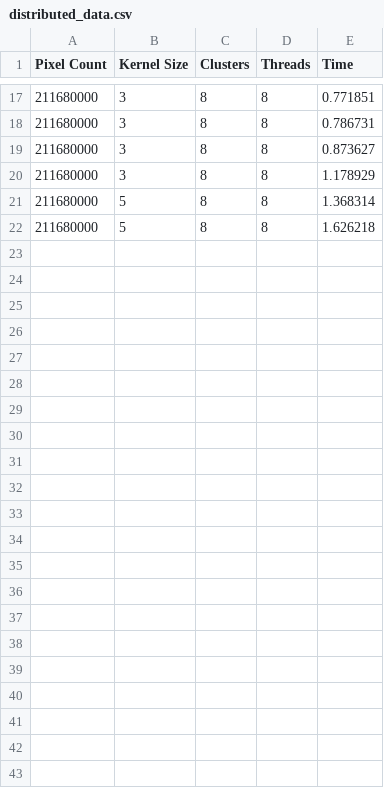
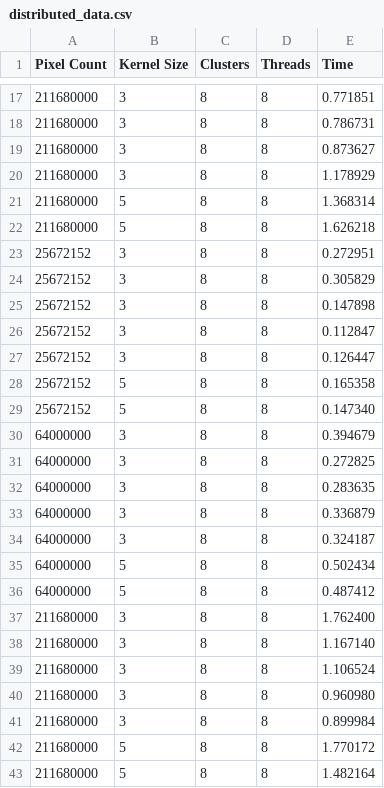
Before and after one commit to paulhondola/MPI-OpenMP-Image-Processing, a CSV file: data/chrono/distributed_data.csv, drawn as a sheet; only a part is shown, gaps mark what is left out.

Commit message:
Add new benchmark data and performance plots
Appended additional timing results to distributed, multithreaded, and serial CSV datasets. Added multiple new performance plots for efficiency, scaling, and speedup across various configurations.

```diff
--- a/data/chrono/distributed_data.csv
+++ b/data/chrono/distributed_data.csv
@@ -22 +22,22 @@ Pixel Count,Kernel Size,Clusters,Threads,Time
 211680000,5,8,8,1.626218
+25672152,3,8,8,0.272951
+25672152,3,8,8,0.305829
+25672152,3,8,8,0.147898
+25672152,3,8,8,0.112847
+25672152,3,8,8,0.126447
+25672152,5,8,8,0.165358
+25672152,5,8,8,0.147340
+64000000,3,8,8,0.394679
+64000000,3,8,8,0.272825
+64000000,3,8,8,0.283635
+64000000,3,8,8,0.336879
+64000000,3,8,8,0.324187
+64000000,5,8,8,0.502434
+64000000,5,8,8,0.487412
+211680000,3,8,8,1.762400
+211680000,3,8,8,1.167140
+211680000,3,8,8,1.106524
+211680000,3,8,8,0.960980
+211680000,3,8,8,0.899984
+211680000,5,8,8,1.770172
+211680000,5,8,8,1.482164
```
Also changed, not shown: data/chrono/multithreaded_data.csv, data/chrono/serial_data.csv, 27 other files.
